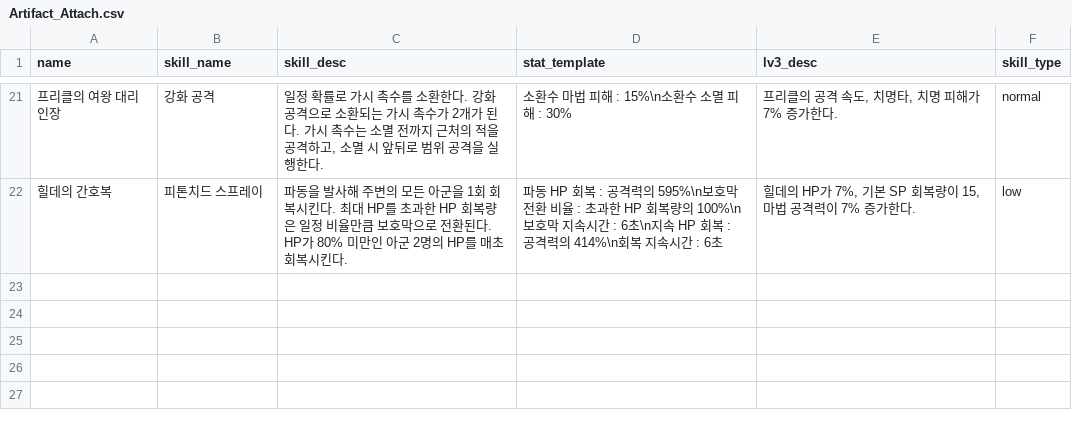
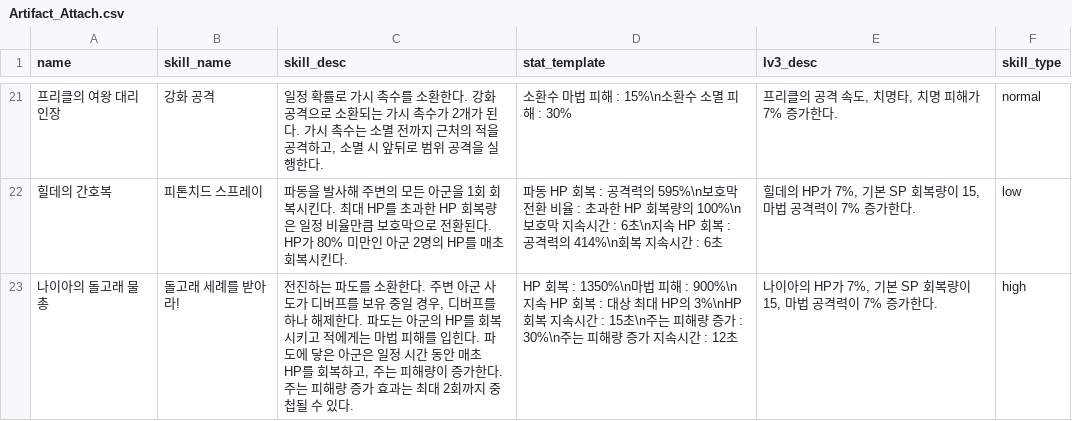
Before and after one commit to mediate1082/Trickal-Revive-Skill-Guide-Beta-0.8, a CSV file: data/Artifact_Attach.csv, drawn as a sheet; only a part is shown, gaps mark what is left out.

```diff
--- a/data/Artifact_Attach.csv
+++ b/data/Artifact_Attach.csv
@@ -22 +22,2 @@
 힐데의 간호복,피톤치드 스프레이,파동을 발사해 주변의 모든 아군을 1회 회복시킨다. 최대 HP를 초과한 HP 회복량은 일정 비율만큼 보호막으로 전환된다. HP가 80% 미만인 아군 2명의 HP를 매초 회복시킨다.,파동 HP 회복 : 공격력의 595%\n보호막 전환 비율 : 초과한 HP 회복량의 100%\n보호막 지속시간 : 6초\n지속 HP 회복 : 공격력의 414%\n회복 지속시간 : 6초,"힐데의 HP가 7%, 기본 SP 회복량이 15, 마법 공격력이 7% 증가한다.",low
+나이아의 돌고래 물총,돌고래 세례를 받아라!,"전진하는 파도를 소환한다. 주변 아군 사도가 디버프를 보유 중일 경우, 디버프를 하나 해제한다. 파도는 아군의 HP를 회복시키고 적에게는 마법 피해를 입힌다. 파도에 닿은 아군은 일정 시간 동안 매초 HP를 회복하고, 주는 피해량이 증가한다. 주는 피해량 증가 효과는 최대 2회까지 중첩될 수 있다.",HP 회복 : 1350%\n마법 피해 : 900%\n지속 HP 회복 : 대상 최대 HP의 3%\nHP 회복 지속시간 : 15초\n주는 피해량 증가 : 30%\n주는 피해량 증가 지속시간 : 12초,"나이아의 HP가 7%, 기본 SP 회복량이 15, 마법 공격력이 7% 증가한다.",high
```
Also changed, not shown: data/Artifact_Effects.csv, data/Artifact_Stats.csv, 3 other files.
